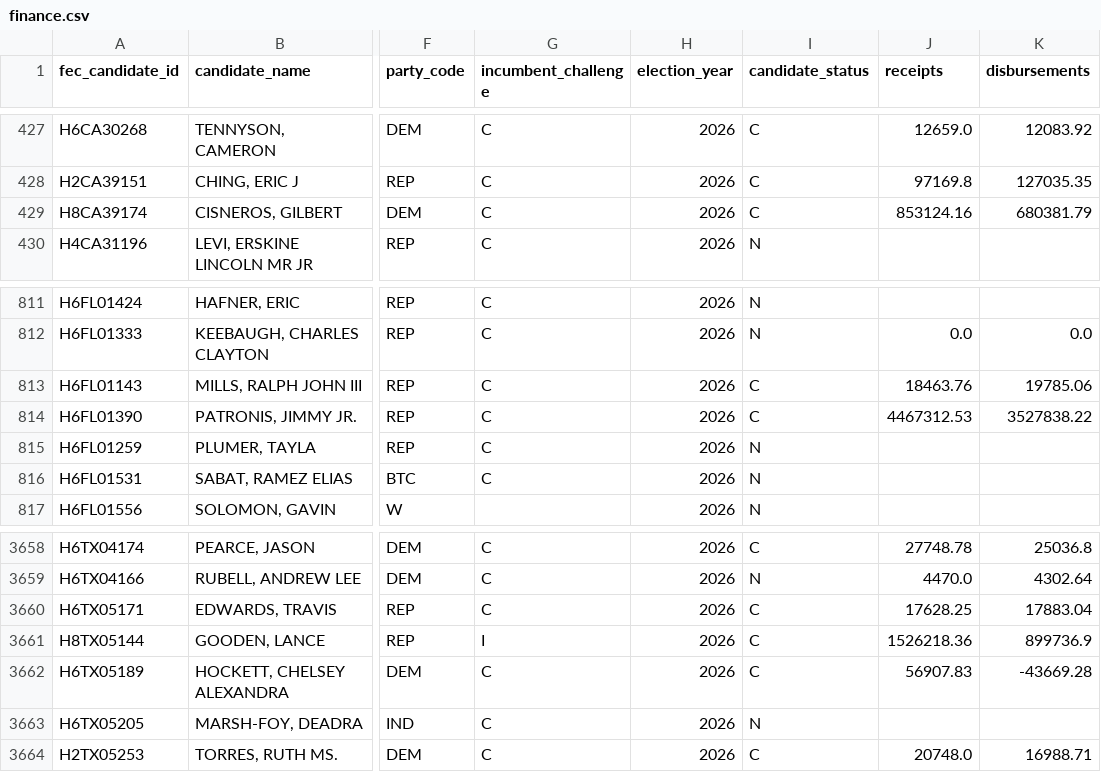
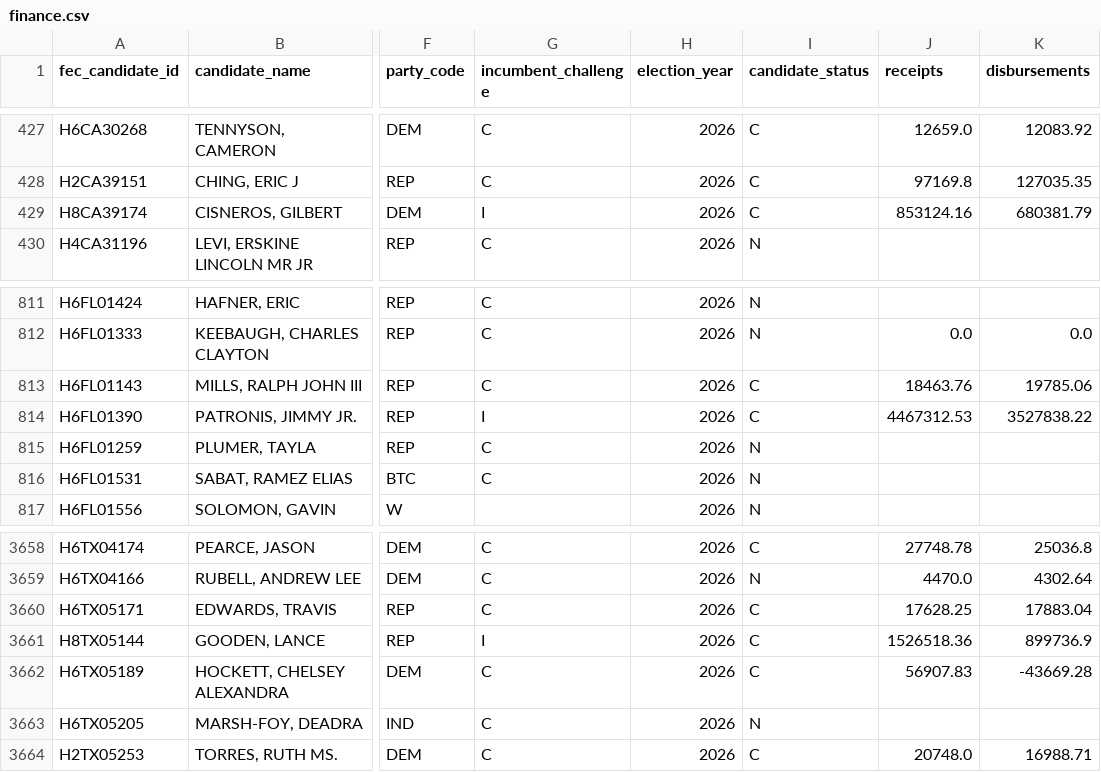
Before and after one commit to TMHSDigital/USA-Election-Tracker, a CSV file: fec/finance.csv, drawn as a sheet; only a part is shown, gaps mark what is left out; the diff covers the shown part only; the diff names each change by its address in the sheet, - before the commit and + after, or states it on an @@ line.

```diff
--- a/fec/finance.csv
+++ b/fec/finance.csv
-G429 (incumbent_challenge): C
+G429 (incumbent_challenge): I
-G814 (incumbent_challenge): C
+G814 (incumbent_challenge): I
-J3661 (receipts): 1526218.36
+J3661 (receipts): 1526518.36
```
Also changed, not shown: 31 edited cells elsewhere in this file, 8 other files.
